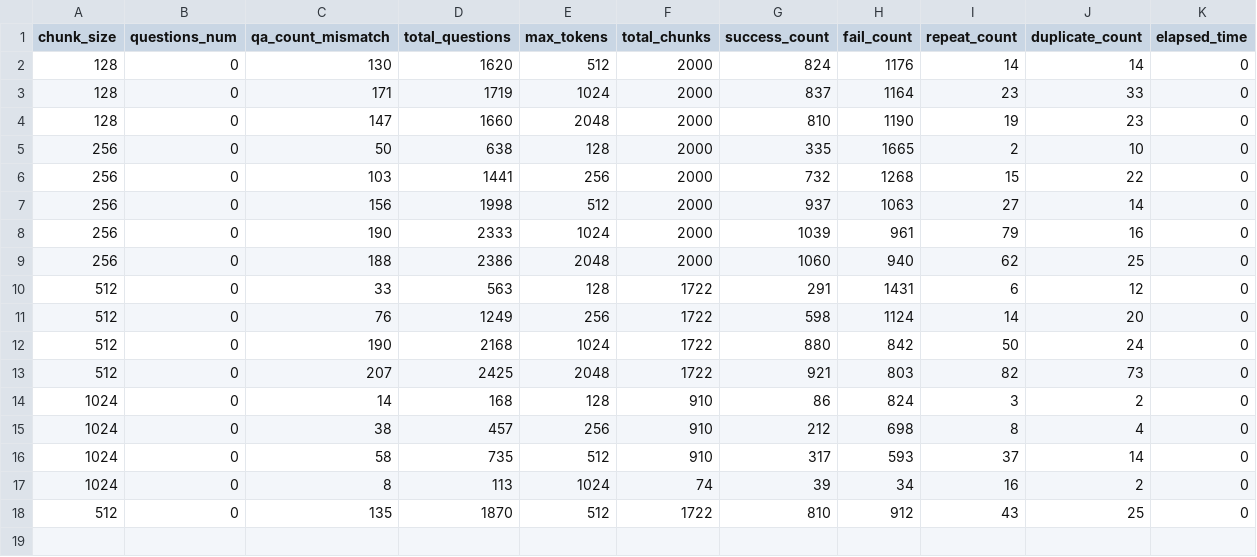
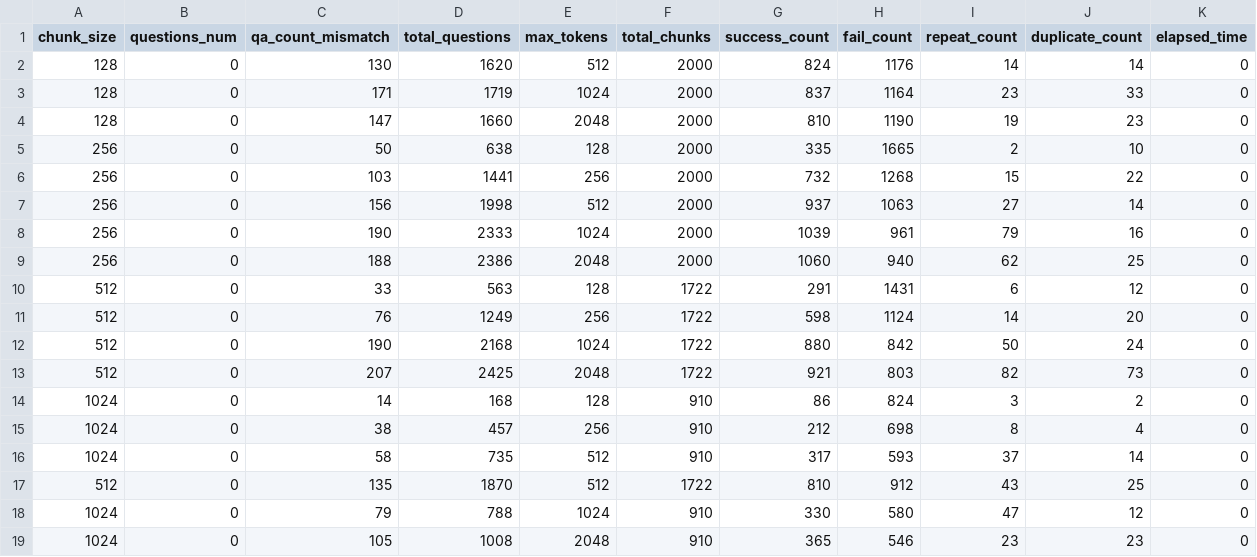
Before and after one commit to jeffreywallphd/LMForge, a CSV file: Sandbox/Cletus/LMForge_RUN02/qa_run_tracker_detailed.csv, drawn as a sheet; removed rows and columns are numbered as before the commit, all else as after; the diff names each change by its address in the sheet, - before the commit and + after, or states it on an @@ line.

```diff
--- a/Sandbox/Cletus/LMForge_RUN02/qa_run_tracker_detailed.csv
+++ b/Sandbox/Cletus/LMForge_RUN02/qa_run_tracker_detailed.csv
-row 17: 1024 | 0 | 8 | 113 | 1024 | 74 | 39 | 34 | 16 | 2 | 0
+row 18: 1024 | 0 | 79 | 788 | 1024 | 910 | 330 | 580 | 47 | 12 | 0
+row 19: 1024 | 0 | 105 | 1008 | 2048 | 910 | 365 | 546 | 23 | 23 | 0
```
Also changed, not shown: Sandbox/Cletus/LMForge_RUN02/Generated_Results/LLAMA3_1/qa_generation_results.csv, Sandbox/Cletus/LMForge_RUN02/Generated_Results/LLAMA3_1/scores.csv, 6 other files.
